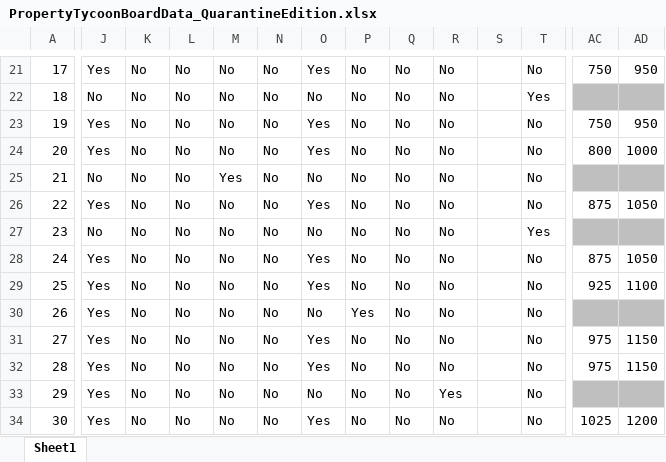
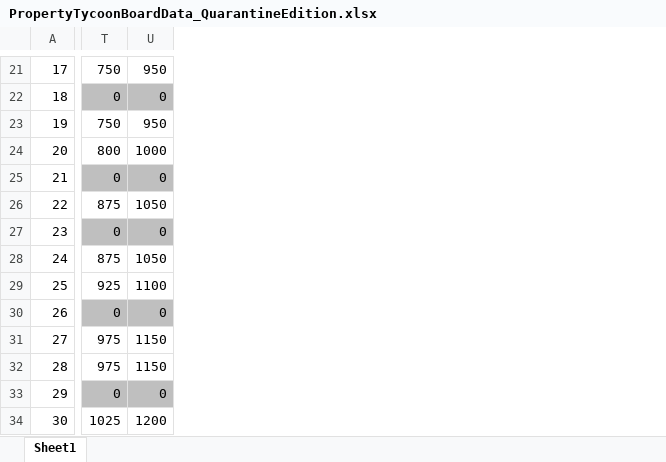
Before and after one commit to Zeerick/Property-Tycoon, an Excel workbook: Assets/Resources/Data/PropertyTycoonBoardData_QuarantineEdition.xlsx, sheet Sheet1, drawn as a sheet; only a part is shown, gaps mark what is left out; values as stored, in another font and other column widths than the file's, no borders; removed rows and columns are numbered as before the commit, all else as after; the diff covers the shown part only; the diff names each change by its address in the sheet, - before the commit and + after, or states it on an @@ line.

```diff
--- a/Assets/Resources/Data/PropertyTycoonBoardData_QuarantineEdition.xlsx (sheet Sheet1)
+++ b/Assets/Resources/Data/PropertyTycoonBoardData_QuarantineEdition.xlsx (sheet Sheet1)
-column J, rows 21-34: Yes | No | Yes | Yes | No | Yes | No | Yes | Yes | Yes | Yes | Yes | Yes | Yes
-column K, rows 21-34: all No
-column L, rows 21-34: all No
-column M, rows 21-34: No | No | No | No | Yes | No | No | No | No | No | No | No | No | No
-column N, rows 21-34: all No
-column O, rows 21-34: Yes | No | Yes | Yes | No | Yes | No | Yes | Yes | No | Yes | Yes | No | Yes
-column P, rows 21-34: No | No | No | No | No | No | No | No | No | Yes | No | No | No | No
-column Q, rows 21-34: all No
-column R, rows 21-34: No | No | No | No | No | No | No | No | No | No | No | No | Yes | No
-column S, empty
-column T, rows 21-34: No | Yes | No | No | No | No | Yes | No | No | No | No | No | No | No
-T22: (empty)
+T22: 0
-U22: (empty)
+U22: 0
-T25: (empty)
+T25: 0
-U25: (empty)
+U25: 0
-T27: (empty)
+T27: 0
-U27: (empty)
+U27: 0
-T30: (empty)
+T30: 0
-U30: (empty)
+U30: 0
-T33: (empty)
+T33: 0
-U33: (empty)
+U33: 0
```
Also changed, not shown: 4 added columns, 2 removed columns and 93 edited cells elsewhere in this sheet, Assets/Resources/Data/PropertyTycoonBoardData_StandardEdition.xlsx, 19 other files.
